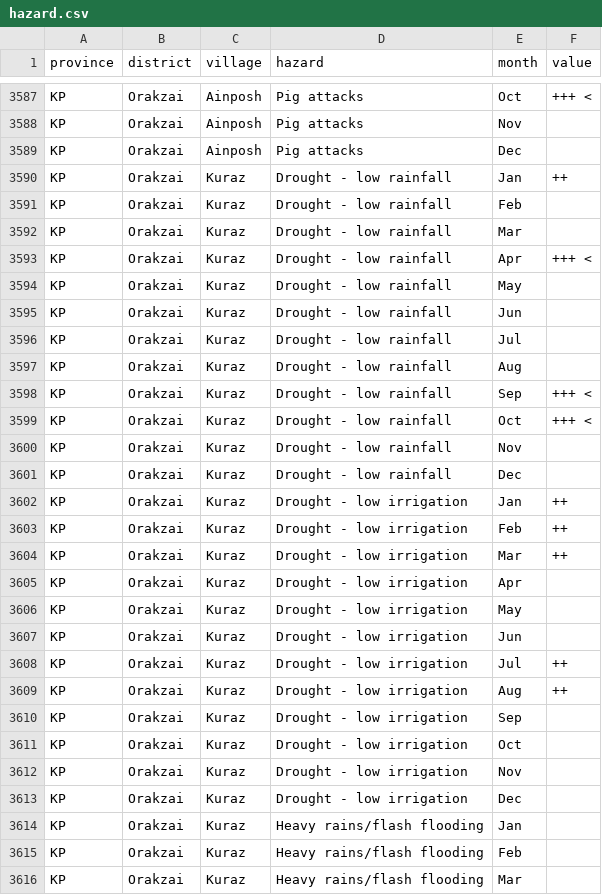
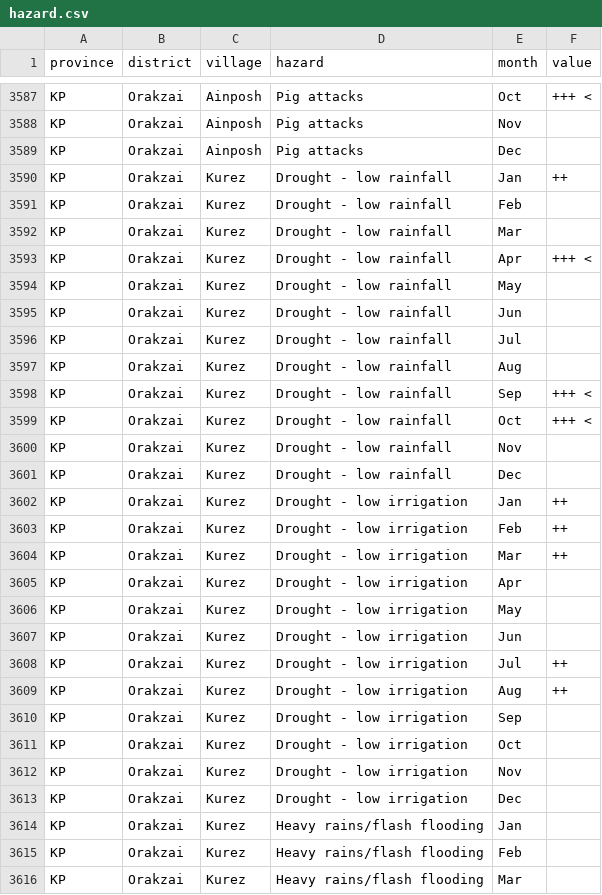
Before and after one commit to ciatph/alliance-csa-pakistan, a CSV file: public/data/cropping/hazard.csv, drawn as a sheet; only a part is shown, gaps mark what is left out; the diff covers the shown part only.

Commit message:
Rename 'Kuraz' to 'Kurez'.

```diff
--- a/public/data/cropping/hazard.csv
+++ b/public/data/cropping/hazard.csv
@@ -3589,28 +3589,28 @@ KP,Orakzai,Ainposh,Pig attacks,Nov,
 KP,Orakzai,Ainposh,Pig attacks,Dec,
-KP,Orakzai,Kuraz,Drought - low rainfall,Jan,++
-KP,Orakzai,Kuraz,Drought - low rainfall,Feb,
-KP,Orakzai,Kuraz,Drought - low rainfall,Mar,
-KP,Orakzai,Kuraz,Drought - low rainfall,Apr,+++ <
-KP,Orakzai,Kuraz,Drought - low rainfall,May,
-KP,Orakzai,Kuraz,Drought - low rainfall,Jun,
-KP,Orakzai,Kuraz,Drought - low rainfall,Jul,
-KP,Orakzai,Kuraz,Drought - low rainfall,Aug,
-KP,Orakzai,Kuraz,Drought - low rainfall,Sep,+++ <
-KP,Orakzai,Kuraz,Drought - low rainfall,Oct,+++ <
-KP,Orakzai,Kuraz,Drought - low rainfall,Nov,
-KP,Orakzai,Kuraz,Drought - low rainfall,Dec,
-KP,Orakzai,Kuraz,Drought - low irrigation,Jan,++
-KP,Orakzai,Kuraz,Drought - low irrigation,Feb,++
-KP,Orakzai,Kuraz,Drought - low irrigation,Mar,++
-KP,Orakzai,Kuraz,Drought - low irrigation,Apr,
-KP,Orakzai,Kuraz,Drought - low irrigation,May,
-KP,Orakzai,Kuraz,Drought - low irrigation,Jun,
-KP,Orakzai,Kuraz,Drought - low irrigation,Jul,++
-KP,Orakzai,Kuraz,Drought - low irrigation,Aug,++
-KP,Orakzai,Kuraz,Drought - low irrigation,Sep,
-KP,Orakzai,Kuraz,Drought - low irrigation,Oct,
-KP,Orakzai,Kuraz,Drought - low irrigation,Nov,
-KP,Orakzai,Kuraz,Drought - low irrigation,Dec,
-KP,Orakzai,Kuraz,Heavy rains/flash flooding,Jan,
-KP,Orakzai,Kuraz,Heavy rains/flash flooding,Feb,
-KP,Orakzai,Kuraz,Heavy rains/flash flooding,Mar,
+KP,Orakzai,Kurez,Drought - low rainfall,Jan,++
+KP,Orakzai,Kurez,Drought - low rainfall,Feb,
+KP,Orakzai,Kurez,Drought - low rainfall,Mar,
+KP,Orakzai,Kurez,Drought - low rainfall,Apr,+++ <
+KP,Orakzai,Kurez,Drought - low rainfall,May,
+KP,Orakzai,Kurez,Drought - low rainfall,Jun,
+KP,Orakzai,Kurez,Drought - low rainfall,Jul,
+KP,Orakzai,Kurez,Drought - low rainfall,Aug,
+KP,Orakzai,Kurez,Drought - low rainfall,Sep,+++ <
+KP,Orakzai,Kurez,Drought - low rainfall,Oct,+++ <
+KP,Orakzai,Kurez,Drought - low rainfall,Nov,
+KP,Orakzai,Kurez,Drought - low rainfall,Dec,
+KP,Orakzai,Kurez,Drought - low irrigation,Jan,++
+KP,Orakzai,Kurez,Drought - low irrigation,Feb,++
+KP,Orakzai,Kurez,Drought - low irrigation,Mar,++
+KP,Orakzai,Kurez,Drought - low irrigation,Apr,
+KP,Orakzai,Kurez,Drought - low irrigation,May,
+KP,Orakzai,Kurez,Drought - low irrigation,Jun,
+KP,Orakzai,Kurez,Drought - low irrigation,Jul,++
+KP,Orakzai,Kurez,Drought - low irrigation,Aug,++
+KP,Orakzai,Kurez,Drought - low irrigation,Sep,
+KP,Orakzai,Kurez,Drought - low irrigation,Oct,
+KP,Orakzai,Kurez,Drought - low irrigation,Nov,
+KP,Orakzai,Kurez,Drought - low irrigation,Dec,
+KP,Orakzai,Kurez,Heavy rains/flash flooding,Jan,
+KP,Orakzai,Kurez,Heavy rains/flash flooding,Feb,
+KP,Orakzai,Kurez,Heavy rains/flash flooding,Mar,
```
Also changed, not shown: 57 edited cells elsewhere in this file.
